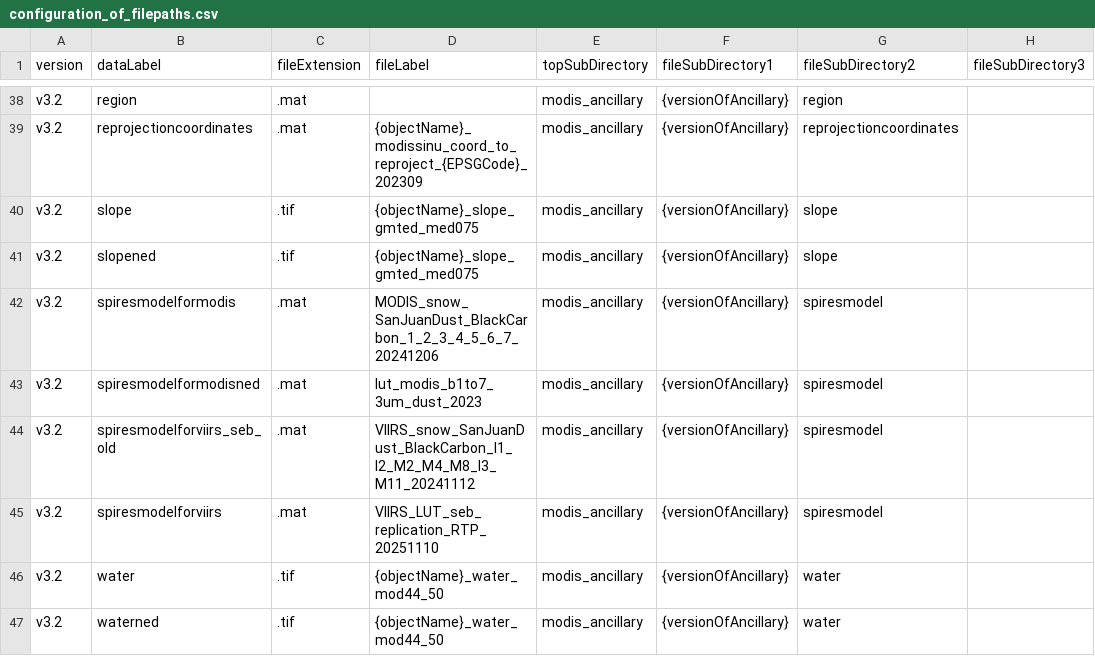
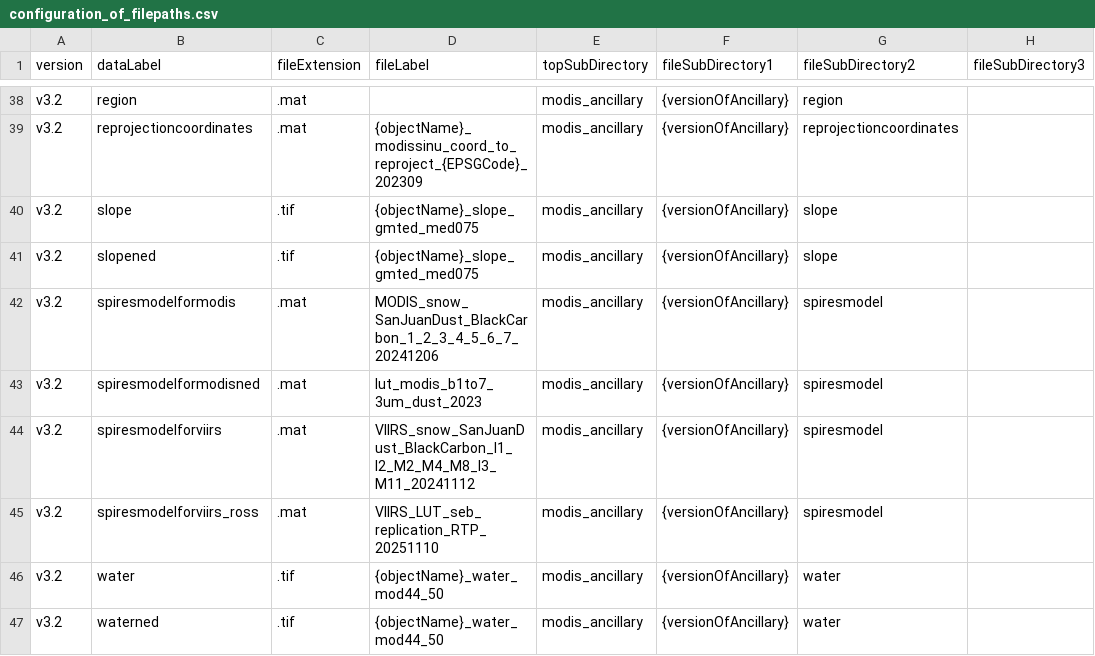
Before and after one commit to RittgerLabGroup/SPIRES_2025_0_1, a CSV file: conf/configuration_of_filepaths.csv, drawn as a sheet; only a part is shown, gaps mark what is left out; the diff names each change by its address in the sheet, - before the commit and + after, or states it on an @@ line.

Commit message:
clean up debugging in ESPEnv.m and revert to previous LUT in filepath conf file

```diff
--- a/conf/configuration_of_filepaths.csv
+++ b/conf/configuration_of_filepaths.csv
-B44 (dataLabel): spiresmodelforviirs_seb_old
+B44 (dataLabel): spiresmodelforviirs
-B45 (dataLabel): spiresmodelforviirs
+B45 (dataLabel): spiresmodelforviirs_ross
```
Also changed, not shown: 1 other file.
